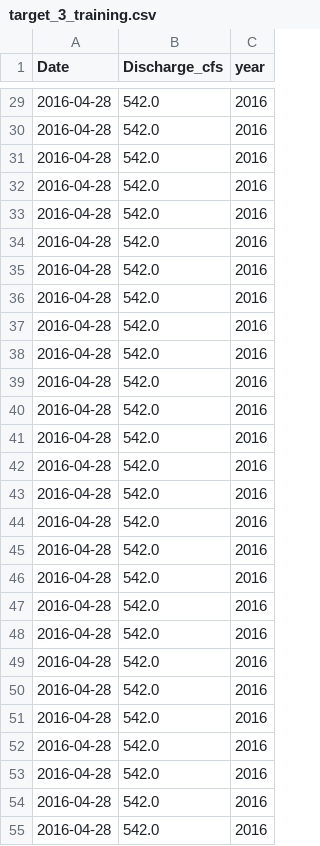
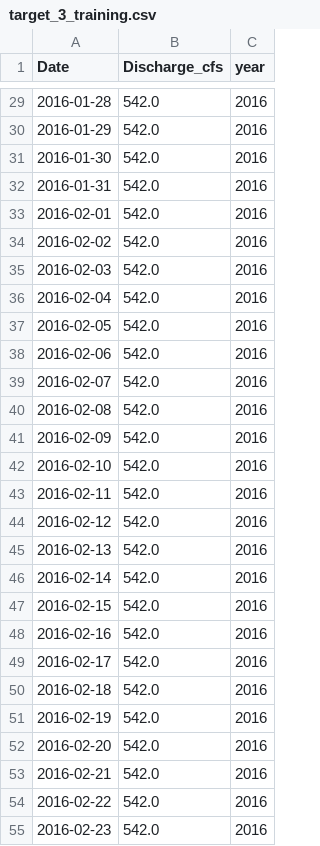
Before and after one commit to eburgon2/Homework3, a CSV file: LSTM Files/Train-Validate/target_3_training.csv, drawn as a sheet; only a part is shown, gaps mark what is left out; the diff covers the shown part only.

```diff
--- a/LSTM Files/Train-Validate/target_3_training.csv
+++ b/LSTM Files/Train-Validate/target_3_training.csv
@@ -29,27 +29,27 @@ Date,Discharge_cfs,year
-2016-04-28,542.0,2016
-2016-04-28,542.0,2016
-2016-04-28,542.0,2016
-2016-04-28,542.0,2016
-2016-04-28,542.0,2016
-2016-04-28,542.0,2016
-2016-04-28,542.0,2016
-2016-04-28,542.0,2016
-2016-04-28,542.0,2016
-2016-04-28,542.0,2016
-2016-04-28,542.0,2016
-2016-04-28,542.0,2016
-2016-04-28,542.0,2016
-2016-04-28,542.0,2016
-2016-04-28,542.0,2016
-2016-04-28,542.0,2016
-2016-04-28,542.0,2016
-2016-04-28,542.0,2016
-2016-04-28,542.0,2016
-2016-04-28,542.0,2016
-2016-04-28,542.0,2016
-2016-04-28,542.0,2016
-2016-04-28,542.0,2016
-2016-04-28,542.0,2016
-2016-04-28,542.0,2016
-2016-04-28,542.0,2016
-2016-04-28,542.0,2016
+2016-01-28,542.0,2016
+2016-01-29,542.0,2016
+2016-01-30,542.0,2016
+2016-01-31,542.0,2016
+2016-02-01,542.0,2016
+2016-02-02,542.0,2016
+2016-02-03,542.0,2016
+2016-02-04,542.0,2016
+2016-02-05,542.0,2016
+2016-02-06,542.0,2016
+2016-02-07,542.0,2016
+2016-02-08,542.0,2016
+2016-02-09,542.0,2016
+2016-02-10,542.0,2016
+2016-02-11,542.0,2016
+2016-02-12,542.0,2016
+2016-02-13,542.0,2016
+2016-02-14,542.0,2016
+2016-02-15,542.0,2016
+2016-02-16,542.0,2016
+2016-02-17,542.0,2016
+2016-02-18,542.0,2016
+2016-02-19,542.0,2016
+2016-02-20,542.0,2016
+2016-02-21,542.0,2016
+2016-02-22,542.0,2016
+2016-02-23,542.0,2016
```
Also changed, not shown: 91 edited cells elsewhere in this file, LSTM Files/Train-Validate/target_2_training.csv, 28 other files.
